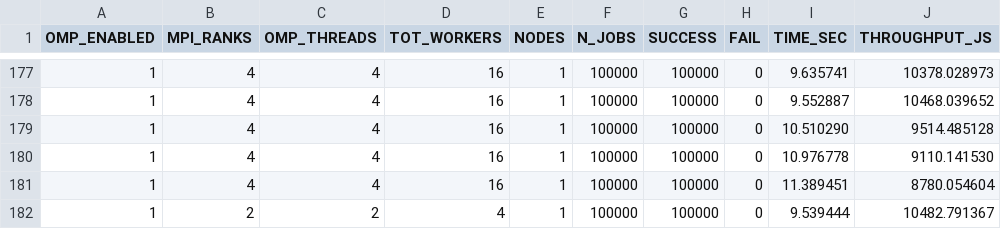
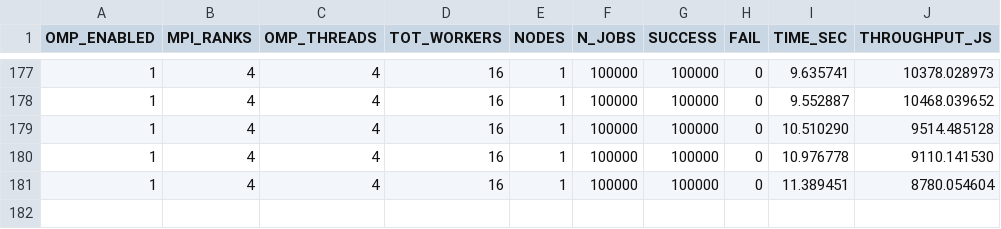
Before and after one commit to claudiavinci/pqc_parallel_hpc, a CSV file: report_out/pipeline_mpi_results.csv, drawn as a sheet; only a part is shown, gaps mark what is left out.

```diff
--- a/report_out/pipeline_mpi_results.csv
+++ b/report_out/pipeline_mpi_results.csv
@@ -181,2 +181 @@ OMP_ENABLED,MPI_RANKS,OMP_THREADS,TOT_WORKERS,NODES,N_JOBS,SUCCESS,FAIL,TIME_SEC
 1,4,4,16,1,100000,100000,0,11.389451,8780.054604
-1,2,2,4,1,100000,100000,0,9.539444,10482.791367
```
Also changed, not shown: 2 other files.
